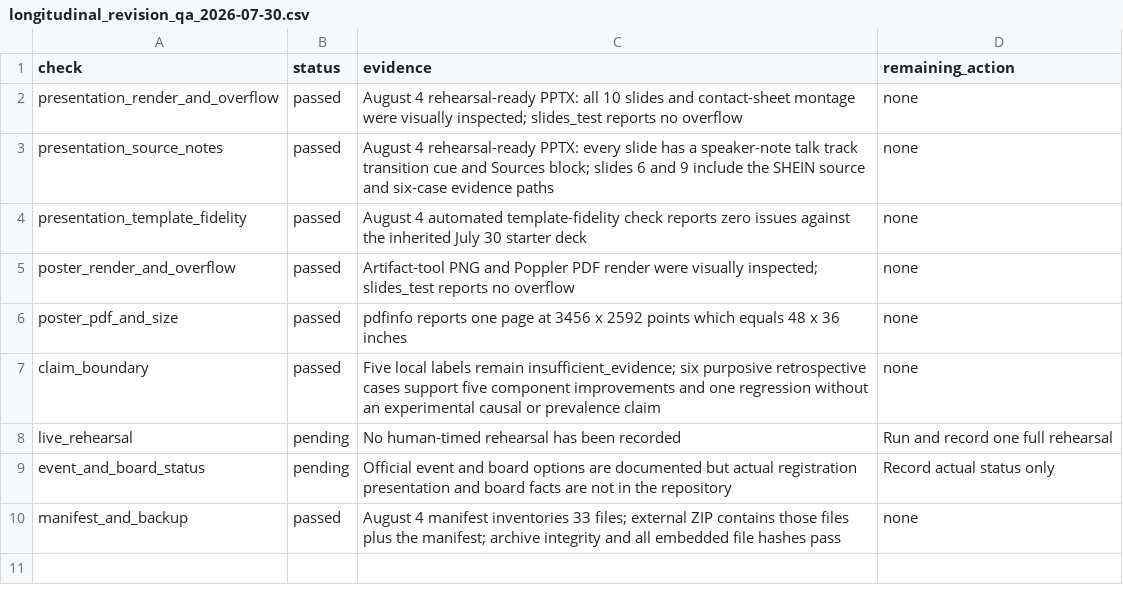
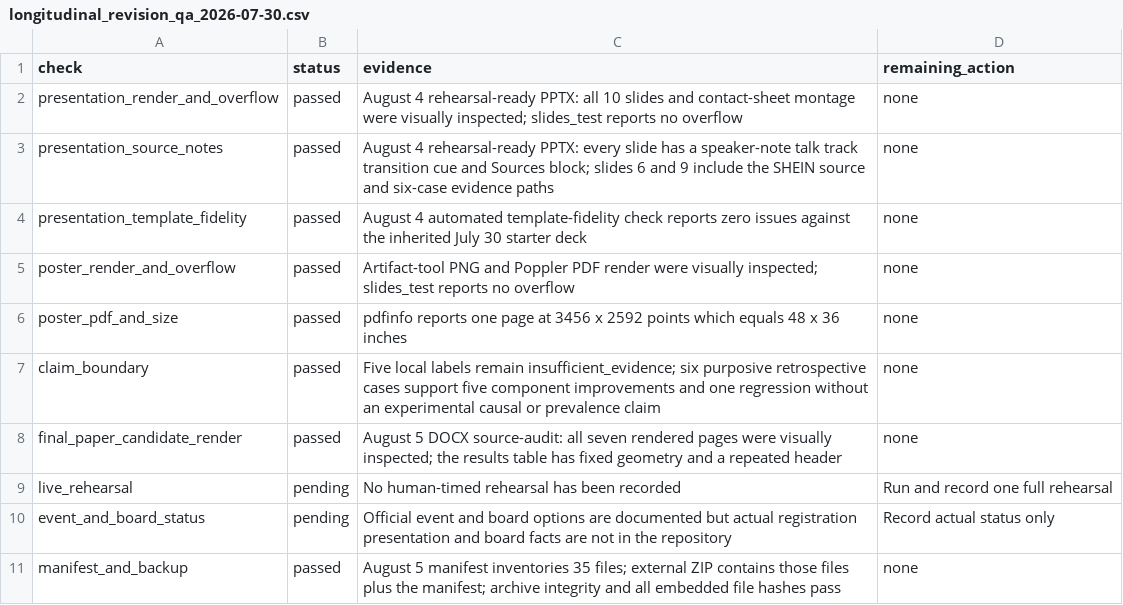
Before and after one commit to Alfred-Chen-04/data-consent-audit-system, a CSV file: data/longitudinal_revision_qa_2026-07-30.csv, drawn as a sheet.

Commit message:
docs: add source-audited final paper candidate

```diff
--- a/data/longitudinal_revision_qa_2026-07-30.csv
+++ b/data/longitudinal_revision_qa_2026-07-30.csv
@@ -7,4 +7,5 @@ poster_pdf_and_size,passed,pdfinfo reports one page at 3456 x 2592 points which
 claim_boundary,passed,Five local labels remain insufficient_evidence; six purposive retrospective cases support five component improvements and one regression without an experimental causal or prevalence claim,none
+final_paper_candidate_render,passed,August 5 DOCX source-audit: all seven rendered pages were visually inspected; the results table has fixed geometry and a repeated header,none
 live_rehearsal,pending,No human-timed rehearsal has been recorded,Run and record one full rehearsal
 event_and_board_status,pending,Official event and board options are documented but actual registration presentation and board facts are not in the repository,Record actual status only
-manifest_and_backup,passed,August 4 manifest inventories 33 files; external ZIP contains those files plus the manifest; archive integrity and all embedded file hashes pass,none
+manifest_and_backup,passed,August 5 manifest inventories 35 files; external ZIP contains those files plus the manifest; archive integrity and all embedded file hashes pass,none
```
Also changed, not shown: data/closeout/final_qa_checklist_2026-07-27.csv, 12 other files.
